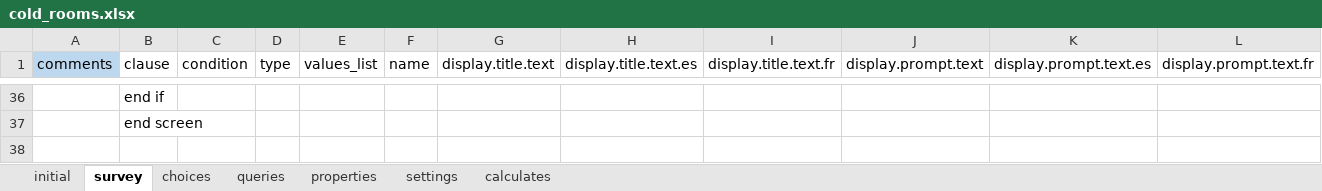
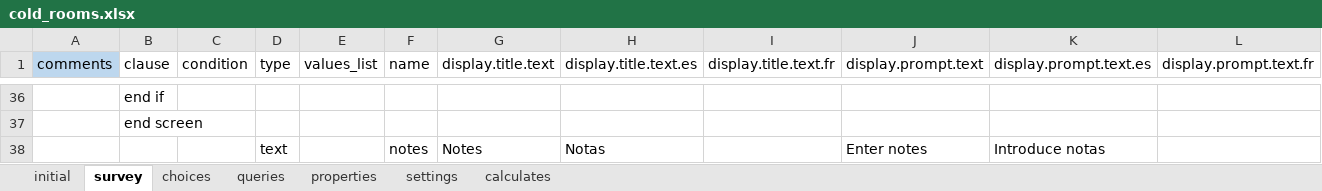
Before and after one commit to odk-x/app-designer, an Excel workbook: app/config/tables/cold_rooms/forms/cold_rooms/cold_rooms.xlsx, sheet survey, drawn as a sheet; only a part is shown, gaps mark what is left out; values as stored, in another font and other column widths than the file's, no borders; rows hold the shown columns only; the diff names each change by its address in the sheet, - before the commit and + after, or states it on an @@ line.

Commit message:
Add notes to refrigerator and cold room to allow for additional identifying information for non-standard equipment

```diff
--- a/app/config/tables/cold_rooms/forms/cold_rooms/cold_rooms.xlsx (sheet survey)
+++ b/app/config/tables/cold_rooms/forms/cold_rooms/cold_rooms.xlsx (sheet survey)
+row 38:  |  |  | text |  | notes | Notes | Notas |  | Enter notes | Introduce notas
```
Also changed, not shown: app/config/tables/refrigerators/forms/refrigerators/refrigerators.xlsx, 6 other files.
